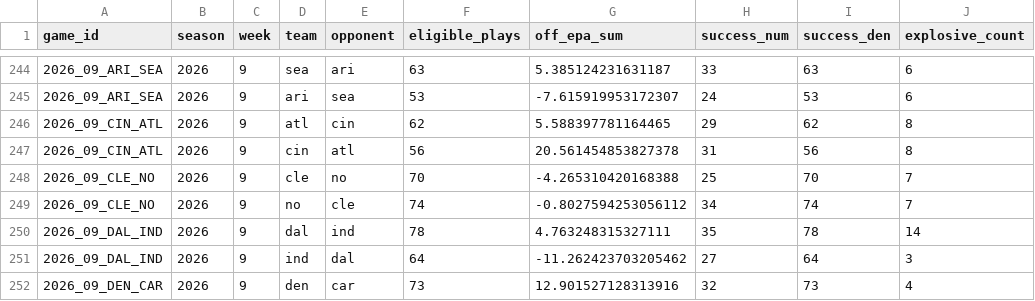
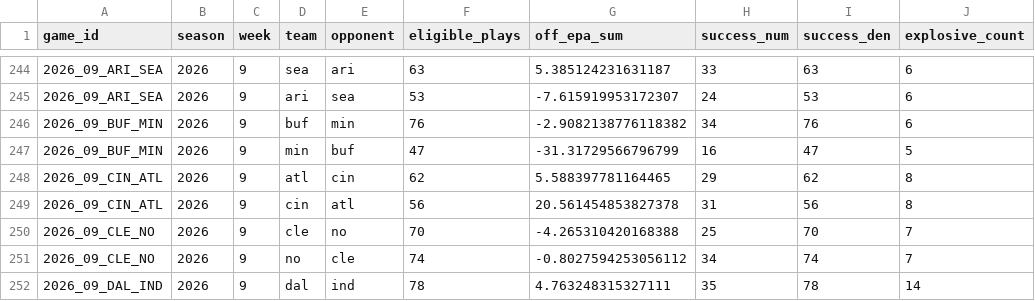
Before and after one commit to joeybukowski3/remix-of-bracket-brilliance, a CSV file: data/nfl/nflverse/scoring-support-team-game/scoring_support_team_game_2026.csv, drawn as a sheet; only a part is shown, gaps mark what is left out; the shorter side is filled out with more unchanged rows.

```diff
--- a/data/nfl/nflverse/scoring-support-team-game/scoring_support_team_game_2026.csv
+++ b/data/nfl/nflverse/scoring-support-team-game/scoring_support_team_game_2026.csv
@@ -245,2 +245,4 @@ game_id,season,week,team,opponent,eligible_plays,off_epa_sum,success_num,success
 2026_09_ARI_SEA,2026,9,ari,sea,53,-7.615919953172307,24,53,6
+2026_09_BUF_MIN,2026,9,buf,min,76,-2.9082138776118382,34,76,6
+2026_09_BUF_MIN,2026,9,min,buf,47,-31.31729566796799,16,47,5
 2026_09_CIN_ATL,2026,9,atl,cin,62,5.588397781164465,29,62,8
```
Also changed, not shown: data/nfl/nflverse/depth-charts/depth_charts_2026.csv, 11 other files.
